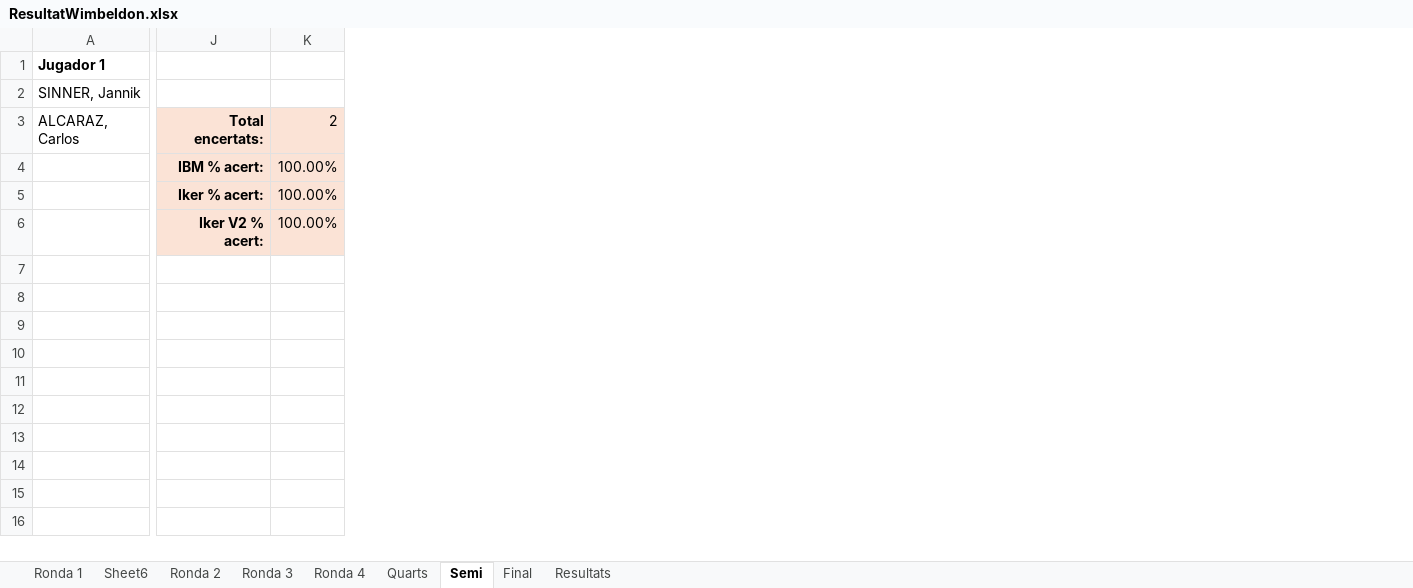
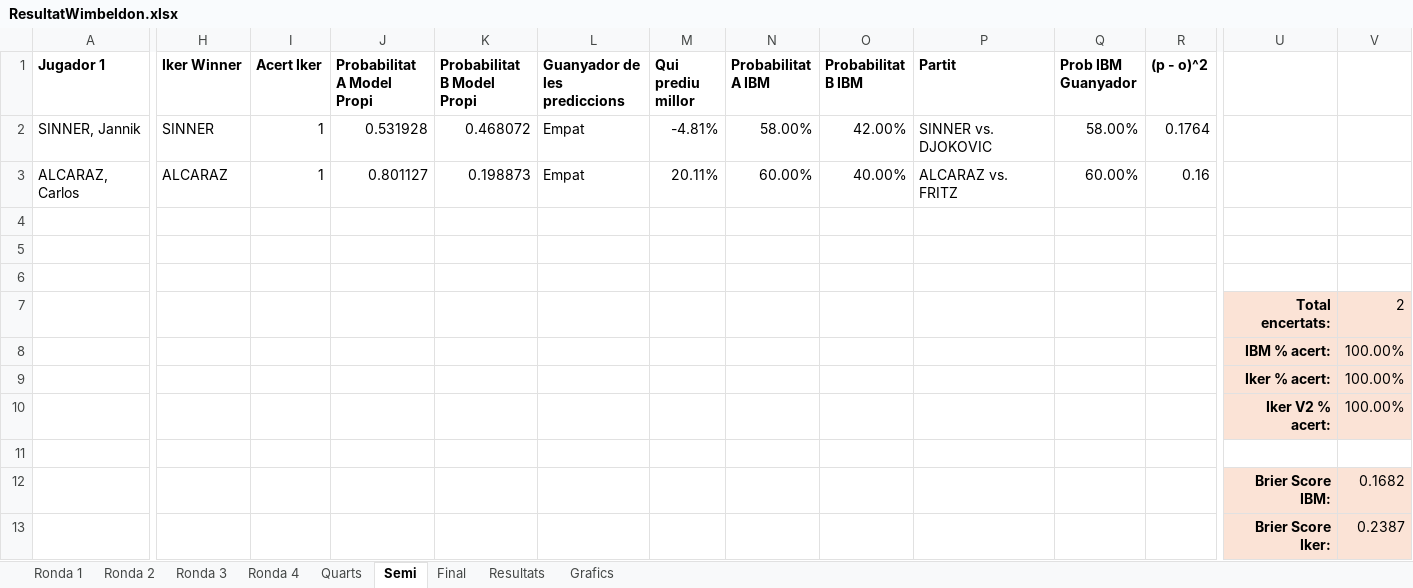
Before and after one commit to ikerUdG/Me-vs.-IBM, an Excel workbook: ResultatWimbeldon.xlsx, sheet Semi, drawn as a sheet; only a part is shown, gaps mark what is left out; values as stored, in another font and other column widths than the file's, no borders; conditional formats not drawn; addresses are those after the commit; rows hold the shown columns only; the diff names each change by its address in the sheet, - before the commit and + after, or states it on an @@ line.

```diff
--- a/ResultatWimbeldon.xlsx (sheet Semi)
+++ b/ResultatWimbeldon.xlsx (sheet Semi)
-sheet tab: Sheet6
+sheet tab: Grafics
+column H (Iker Winner), rows 2-3: SINNER | ALCARAZ
+column I (Acert Iker), rows 2-3: 1 | 1
+column J (Probabilitat A Model Propi), rows 2-3: 0.531928 | 0.801127
+column K (Probabilitat B Model Propi), rows 2-3: 0.468072 | 0.198873
+column L (Guanyador de les prediccions), rows 2-3: Empat | Empat
+column M (Qui prediu millor), rows 2-3: -4.81% | 20.11%
+column N (Probabilitat A IBM), rows 2-3: 58.00% | 60.00%
+column O (Probabilitat B IBM), rows 2-3: 42.00% | 40.00%
+column P (Partit), rows 2-3: SINNER vs. DJOKOVIC | ALCARAZ vs. FRITZ
+column Q (Prob IBM Guanyador), rows 2-3: 58.00% | 60.00%
+column R ((p - o)^2), rows 2-3: 0.1764 | 0.16
-U3: Total encertats:
+U3: (empty)
-U3:V3 fill: #FBE3D6
+U3:V3 fill: none
-V3: 2
+V3: (empty)
+row 4: (empty)
+row 5: (empty)
+row 6: (empty)
+row 7:  |  |  |  |  |  |  |  |  |  |  |  | Total encertats: | 2
+row 11: (empty)
+row 12:  |  |  |  |  |  |  |  |  |  |  |  | Brier Score IBM: | 0.1682
+row 13:  |  |  |  |  |  |  |  |  |  |  |  | Brier Score Iker: | 0.2387
```
Also changed, not shown: sheet Ronda 2, sheet Quarts, sheet Ronda 4, sheet Final, sheet Ronda 3, sheet Ronda 1, charts or pictures.
